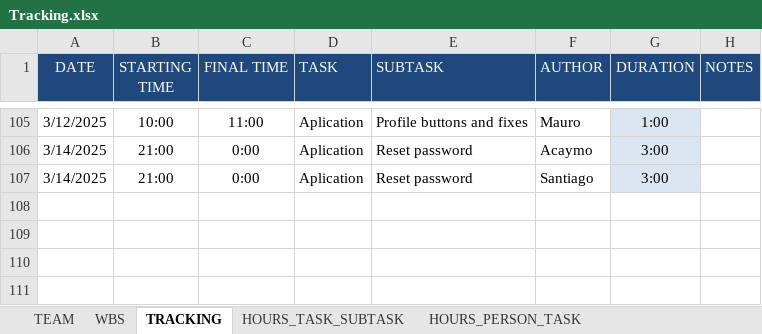
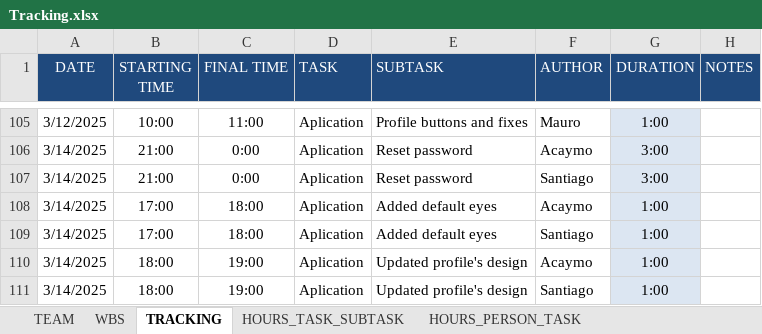
Before and after one commit to Ballingo/Drafts-Ballingo, an Excel workbook: Tracking.xlsx, sheet TRACKING, drawn as a sheet; only a part is shown, gaps mark what is left out; values as stored, in another font and other column widths than the file's, no borders; the diff names each change by its address in the sheet, - before the commit and + after, or states it on an @@ line.

Commit message:
feat(Profile, Pet): Updated profile and added default eyes to pet

```diff
--- a/Tracking.xlsx (sheet TRACKING)
+++ b/Tracking.xlsx (sheet TRACKING)
+row 108: 3/14/2025 | 17:00 | 18:00 | Aplication | Added default eyes | Acaymo | 1:00
+row 109: 3/14/2025 | 17:00 | 18:00 | Aplication | Added default eyes | Santiago | 1:00
+row 110: 3/14/2025 | 18:00 | 19:00 | Aplication | Updated profile's design | Acaymo | 1:00
+row 111: 3/14/2025 | 18:00 | 19:00 | Aplication | Updated profile's design | Santiago | 1:00
```
Also changed, not shown: sheet WBS, sheet HOURS_PERSON_TASK, sheet HOURS_TASK_SUBTASK, sheet HOURS_PERSON_DAY, charts or pictures.
